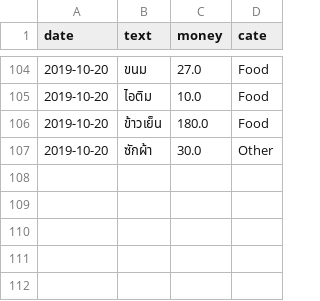
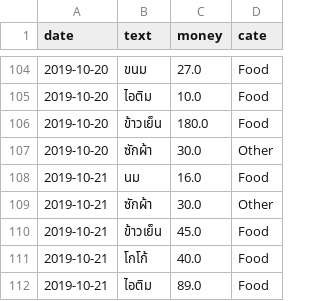
Before and after one commit to jakkritsonsanit/ChatBotExpenses, a CSV file: Expenses.csv, drawn as a sheet; only a part is shown, gaps mark what is left out; the diff names each change by its address in the sheet, - before the commit and + after, or states it on an @@ line.

```diff
--- a/Expenses.csv
+++ b/Expenses.csv
+row 108: 2019-10-21 | นม | 16.0 | Food
+row 109: 2019-10-21 | ซักผ้า | 30.0 | Other
+row 110: 2019-10-21 | ข้าวเย็น | 45.0 | Food
+row 111: 2019-10-21 | โกโก้ | 40.0 | Food
+row 112: 2019-10-21 | ไอติม | 89.0 | Food
```
Also changed, not shown: 1 other file.
